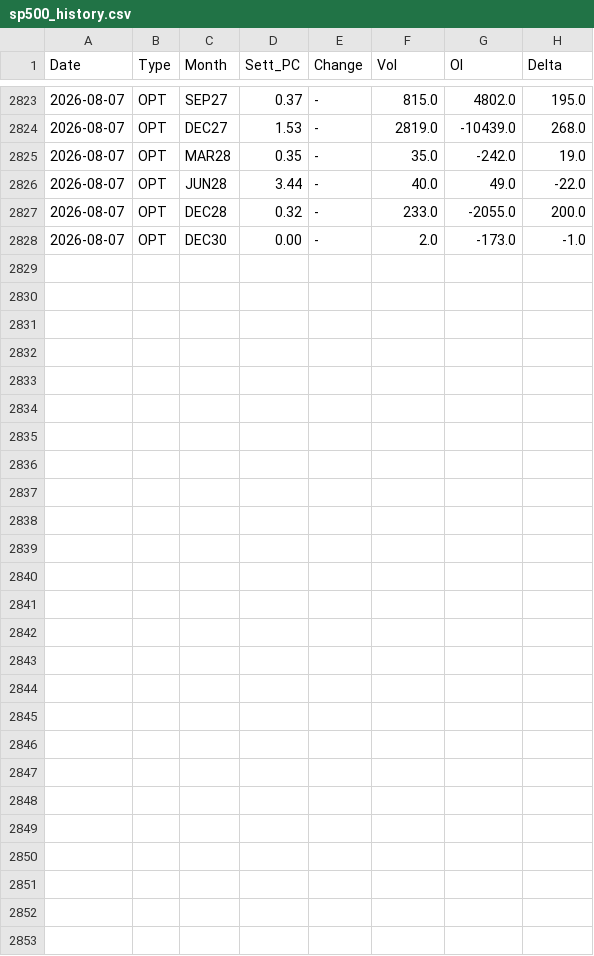
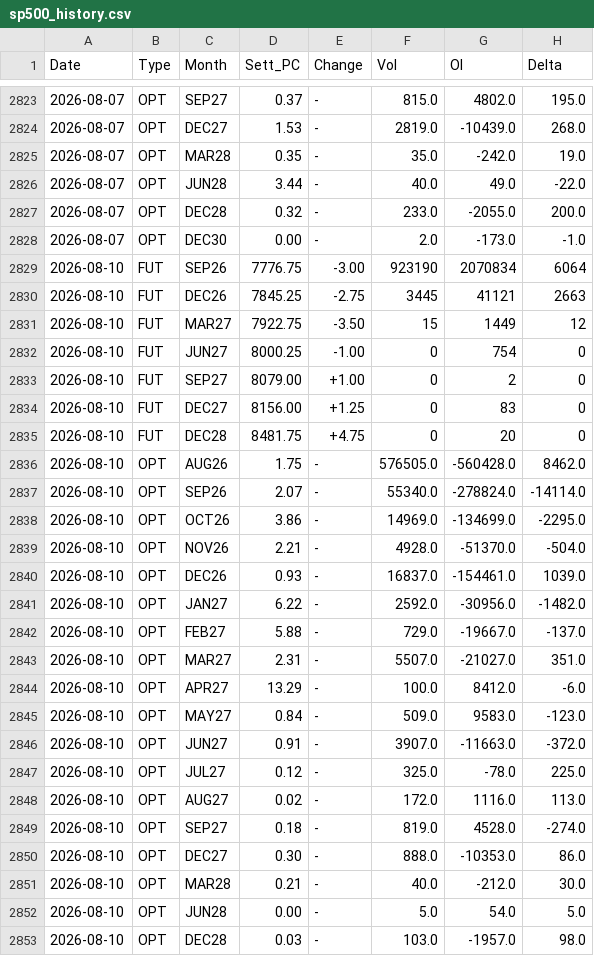
Before and after one commit to jianhuaa/fx-telegram-bot, a CSV file: sp500_history.csv, drawn as a sheet; only a part is shown, gaps mark what is left out; the diff names each change by its address in the sheet, - before the commit and + after, or states it on an @@ line.

```diff
--- a/sp500_history.csv
+++ b/sp500_history.csv
+row 2829: 2026-08-10 | FUT | SEP26 | 7776.75 | -3.00 | 923190 | 2070834 | 6064
+row 2830: 2026-08-10 | FUT | DEC26 | 7845.25 | -2.75 | 3445 | 41121 | 2663
+row 2831: 2026-08-10 | FUT | MAR27 | 7922.75 | -3.50 | 15 | 1449 | 12
+row 2832: 2026-08-10 | FUT | JUN27 | 8000.25 | -1.00 | 0 | 754 | 0
+row 2833: 2026-08-10 | FUT | SEP27 | 8079.00 | +1.00 | 0 | 2 | 0
+row 2834: 2026-08-10 | FUT | DEC27 | 8156.00 | +1.25 | 0 | 83 | 0
+row 2835: 2026-08-10 | FUT | DEC28 | 8481.75 | +4.75 | 0 | 20 | 0
+row 2836: 2026-08-10 | OPT | AUG26 | 1.75 | - | 576505.0 | -560428.0 | 8462.0
+row 2837: 2026-08-10 | OPT | SEP26 | 2.07 | - | 55340.0 | -278824.0 | -14114.0
+row 2838: 2026-08-10 | OPT | OCT26 | 3.86 | - | 14969.0 | -134699.0 | -2295.0
+row 2839: 2026-08-10 | OPT | NOV26 | 2.21 | - | 4928.0 | -51370.0 | -504.0
+row 2840: 2026-08-10 | OPT | DEC26 | 0.93 | - | 16837.0 | -154461.0 | 1039.0
+row 2841: 2026-08-10 | OPT | JAN27 | 6.22 | - | 2592.0 | -30956.0 | -1482.0
+row 2842: 2026-08-10 | OPT | FEB27 | 5.88 | - | 729.0 | -19667.0 | -137.0
+row 2843: 2026-08-10 | OPT | MAR27 | 2.31 | - | 5507.0 | -21027.0 | 351.0
+row 2844: 2026-08-10 | OPT | APR27 | 13.29 | - | 100.0 | 8412.0 | -6.0
+row 2845: 2026-08-10 | OPT | MAY27 | 0.84 | - | 509.0 | 9583.0 | -123.0
+row 2846: 2026-08-10 | OPT | JUN27 | 0.91 | - | 3907.0 | -11663.0 | -372.0
+row 2847: 2026-08-10 | OPT | JUL27 | 0.12 | - | 325.0 | -78.0 | 225.0
+row 2848: 2026-08-10 | OPT | AUG27 | 0.02 | - | 172.0 | 1116.0 | 113.0
+row 2849: 2026-08-10 | OPT | SEP27 | 0.18 | - | 819.0 | 4528.0 | -274.0
+row 2850: 2026-08-10 | OPT | DEC27 | 0.30 | - | 888.0 | -10353.0 | 86.0
+row 2851: 2026-08-10 | OPT | MAR28 | 0.21 | - | 40.0 | -212.0 | 30.0
+row 2852: 2026-08-10 | OPT | JUN28 | 0.00 | - | 5.0 | 54.0 | 5.0
+row 2853: 2026-08-10 | OPT | DEC28 | 0.03 | - | 103.0 | -1957.0 | 98.0
```
Also changed, not shown: bitcoin_history.csv, nasdaq_history.csv, 3 other files.
